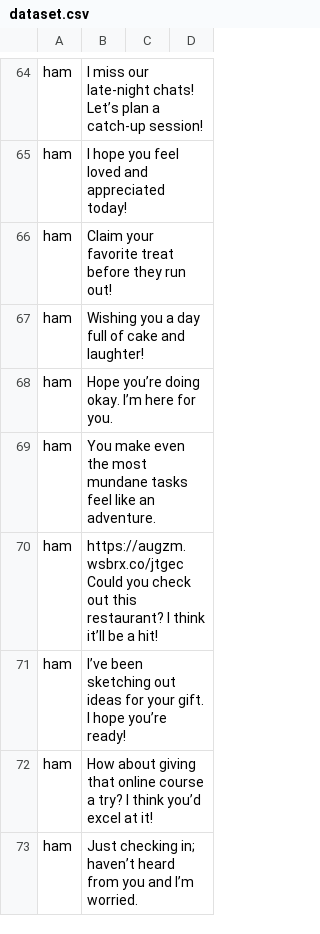
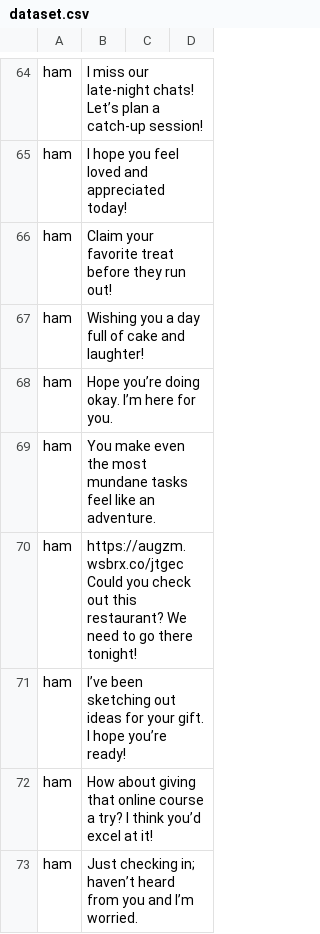
Before and after one commit to maksyche/spam-detector, a CSV file: dataset.csv, drawn as a sheet; only a part is shown, gaps mark what is left out; the diff covers the shown part only.

Commit message:
Small dataset improvements

```diff
--- a/dataset.csv
+++ b/dataset.csv
@@ -69,3 +69,3 @@ ham,Hope you’re doing okay. I’m here for you.
 ham,You make even the most mundane tasks feel like an adventure.
-ham,https://augzm.wsbrx.co/jtgec Could you check out this restaurant? I think it’ll be a hit!
+ham,https://augzm.wsbrx.co/jtgec Could you check out this restaurant? We need to go there tonight!
 ham,I’ve been sketching out ideas for your gift. I hope you’re ready!
```
Also changed, not shown: 8 edited cells elsewhere in this file.
